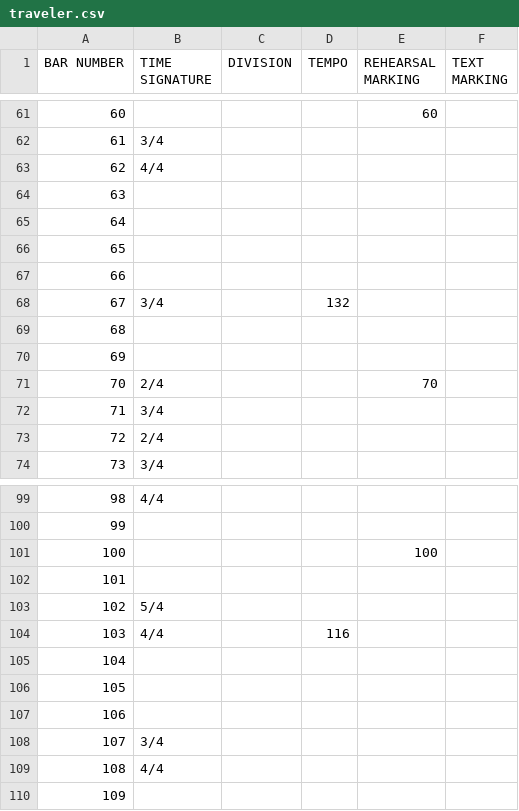
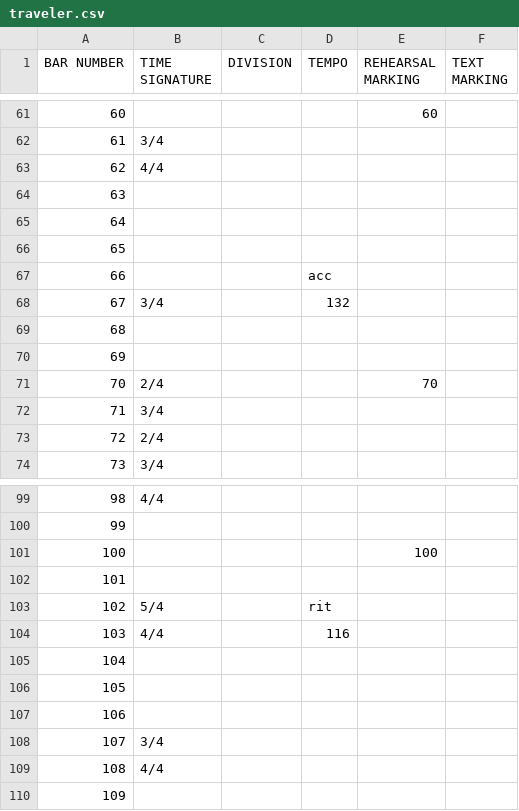
Before and after one commit to andersha/scorepulse, a CSV file: scores/traveler.csv, drawn as a sheet; only a part is shown, gaps mark what is left out.

```diff
--- a/scores/traveler.csv
+++ b/scores/traveler.csv
@@ -66,3 +66,3 @@ BAR NUMBER;TIME SIGNATURE;DIVISION;TEMPO;REHEARSAL MARKING;TEXT MARKING
 65;;;;;
-66;;;;;
+66;;;acc;;
 67;3/4;;132;;
@@ -102,3 +102,3 @@ BAR NUMBER;TIME SIGNATURE;DIVISION;TEMPO;REHEARSAL MARKING;TEXT MARKING
 101;;;;;
-102;5/4;;;;
+102;5/4;;rit;;
 103;4/4;;116;;
```
Also changed, not shown: scores/a-brussels-requiem.csv, scores/fraternity.csv, 15 other files.
